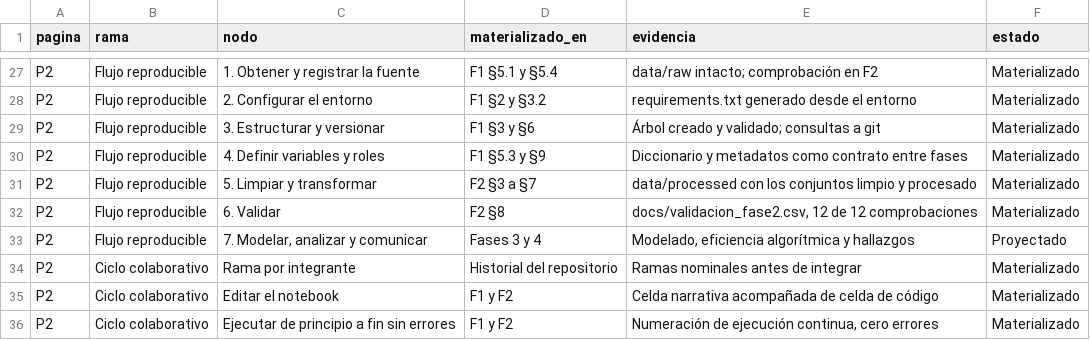
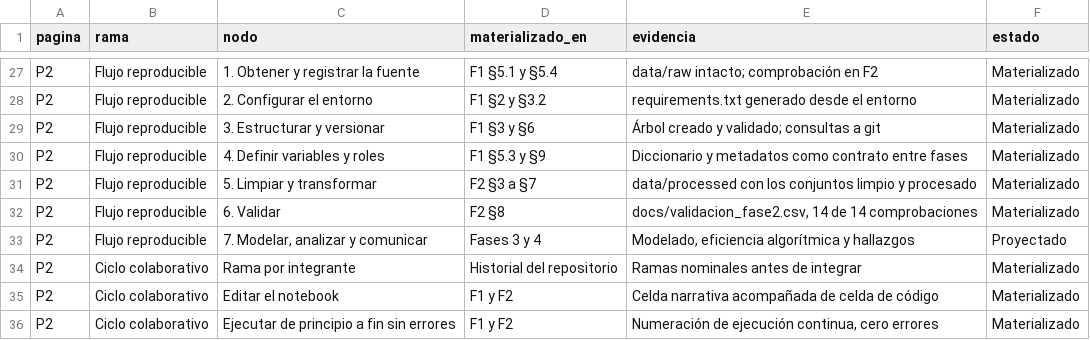
Before and after one commit to RJaramilloP/proyecto-grupo5-mcdi500, a CSV file: docs/vinculacion_mapa_conceptual.csv, drawn as a sheet; only a part is shown, gaps mark what is left out.

```diff
--- a/docs/vinculacion_mapa_conceptual.csv
+++ b/docs/vinculacion_mapa_conceptual.csv
@@ -31,3 +31,3 @@ P2,Flujo reproducible,4. Definir variables y roles,F1 §5.3 y §9,Diccionario y
 P2,Flujo reproducible,5. Limpiar y transformar,F2 §3 a §7,data/processed con los conjuntos limpio y procesado,Materializado
-P2,Flujo reproducible,6. Validar,F2 §8,"docs/validacion_fase2.csv, 12 de 12 comprobaciones",Materializado
+P2,Flujo reproducible,6. Validar,F2 §8,"docs/validacion_fase2.csv, 14 de 14 comprobaciones",Materializado
 P2,Flujo reproducible,"7. Modelar, analizar y comunicar",Fases 3 y 4,"Modelado, eficiencia algorítmica y hallazgos",Proyectado
```
Also changed, not shown: docs/metadatos_fase2_plano.csv, 2 other files.
